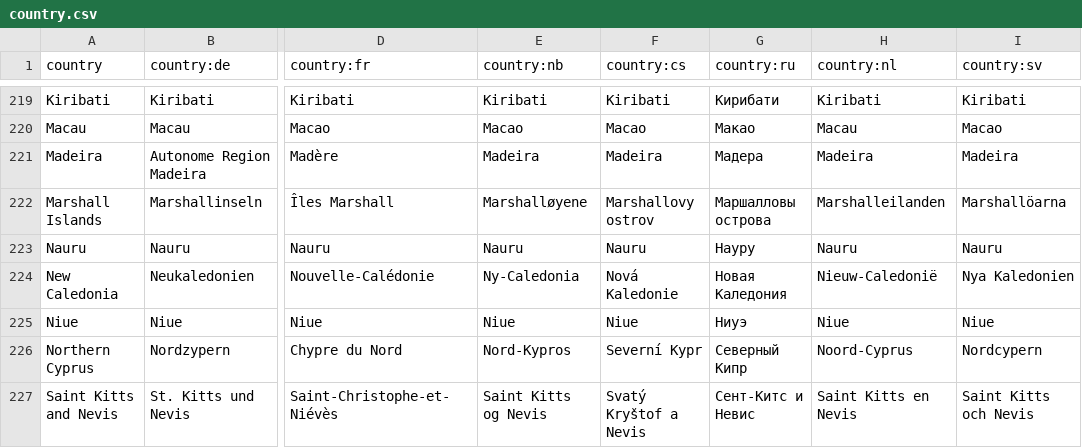
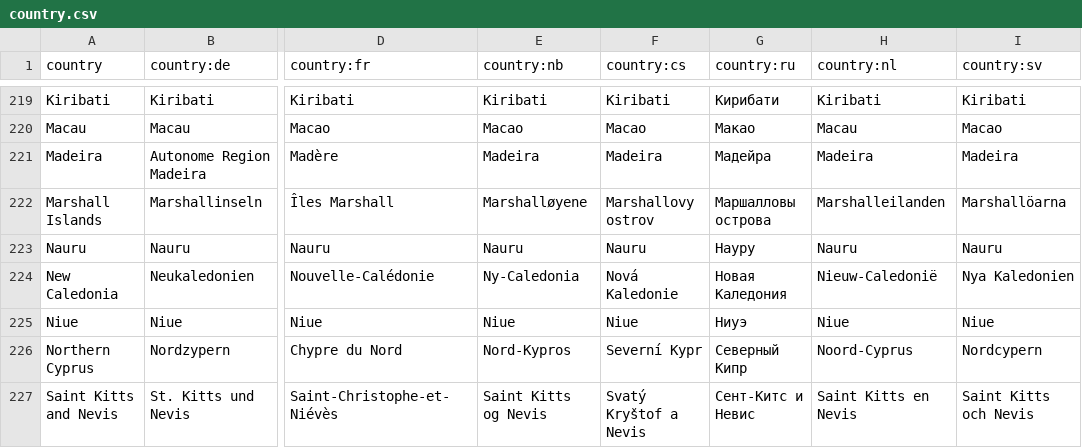
Before and after one commit to anki-geo/ultimate-geography, a CSV file: src/data/country.csv, drawn as a sheet; only a part is shown, gaps mark what is left out; the diff names each change by its address in the sheet, - before the commit and + after, or states it on an @@ line.

Commit message:
Russian translation for Madeira

```diff
--- a/src/data/country.csv
+++ b/src/data/country.csv
-G221 (country:ru): Мадера
+G221 (country:ru): Мадейра
```
